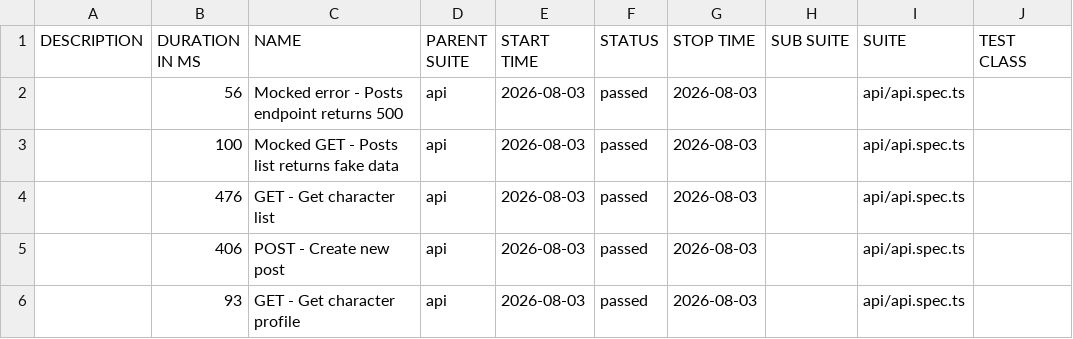
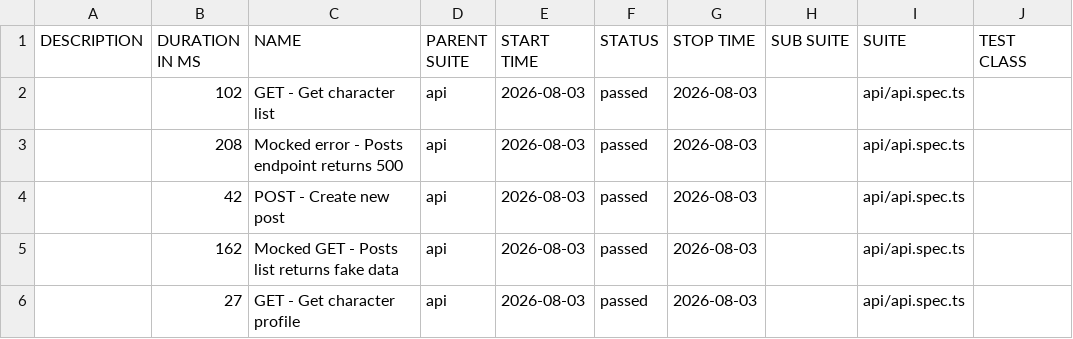
Before and after one commit to matiastartara/sauce-playwright, a CSV file: api/data/suites.csv, drawn as a sheet; only a part is shown; the diff names each change by its address in the sheet, - before the commit and + after, or states it on an @@ line.

```diff
--- a/api/data/suites.csv
+++ b/api/data/suites.csv
-B2 (DURATION IN MS): 56
+B2 (DURATION IN MS): 102
-C2 (NAME): Mocked error - Posts endpoint returns 500
+C2 (NAME): GET - Get character list
-B3 (DURATION IN MS): 100
+B3 (DURATION IN MS): 208
-C3 (NAME): Mocked GET - Posts list returns fake data
+C3 (NAME): Mocked error - Posts endpoint returns 500
-B4 (DURATION IN MS): 476
+B4 (DURATION IN MS): 42
-C4 (NAME): GET - Get character list
+C4 (NAME): POST - Create new post
-B5 (DURATION IN MS): 406
+B5 (DURATION IN MS): 162
-C5 (NAME): POST - Create new post
+C5 (NAME): Mocked GET - Posts list returns fake data
-B6 (DURATION IN MS): 93
+B6 (DURATION IN MS): 27
```
Also changed, not shown: 27 other files.
